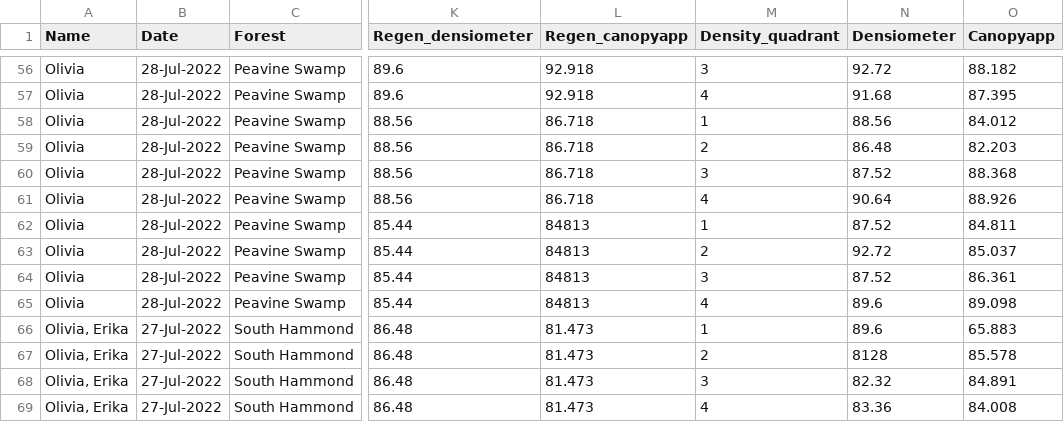
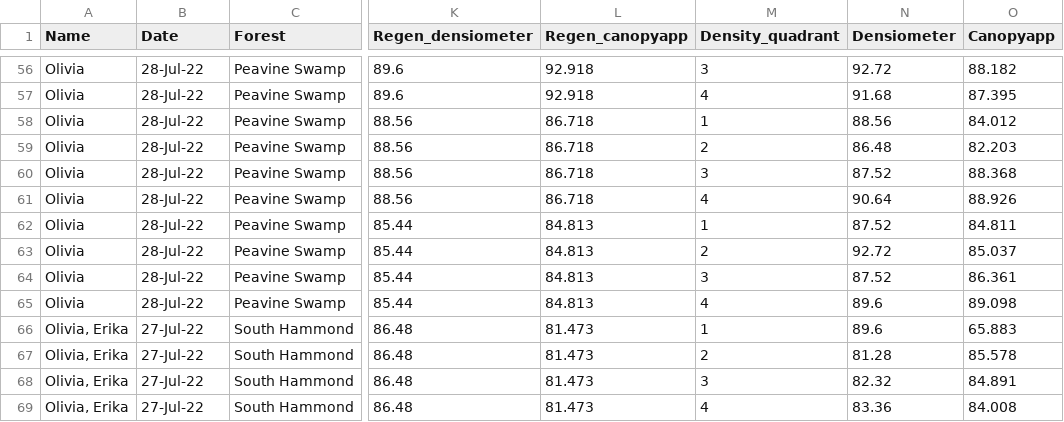
Before and after one commit to ohbern20/CAP-DAP, a CSV file: Data/Ground_cover_canopy_density_summer22.csv, drawn as a sheet; only a part is shown, gaps mark what is left out; the diff covers the shown part only; the diff names each change by its address in the sheet, - before the commit and + after, or states it on an @@ line.

```diff
--- a/Data/Ground_cover_canopy_density_summer22.csv
+++ b/Data/Ground_cover_canopy_density_summer22.csv
-B56:B65 (Date): 28-Jul-2022
+B56:B65 (Date): 28-Jul-22
-L62:L65 (Regen_canopyapp): 84813
+L62:L65 (Regen_canopyapp): 84.813
-B66:B69 (Date): 27-Jul-2022
+B66:B69 (Date): 27-Jul-22
-N67 (Densiometer): 8128
+N67 (Densiometer): 81.28
```
Also changed, not shown: 54 edited cells elsewhere in this file, 1 other file.
